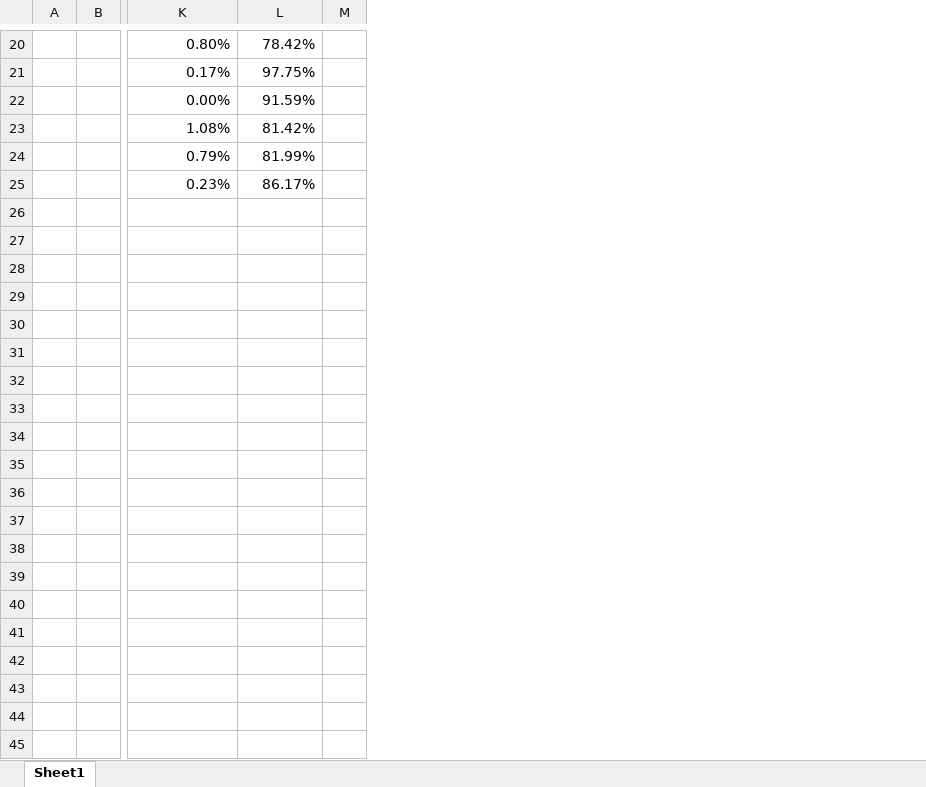
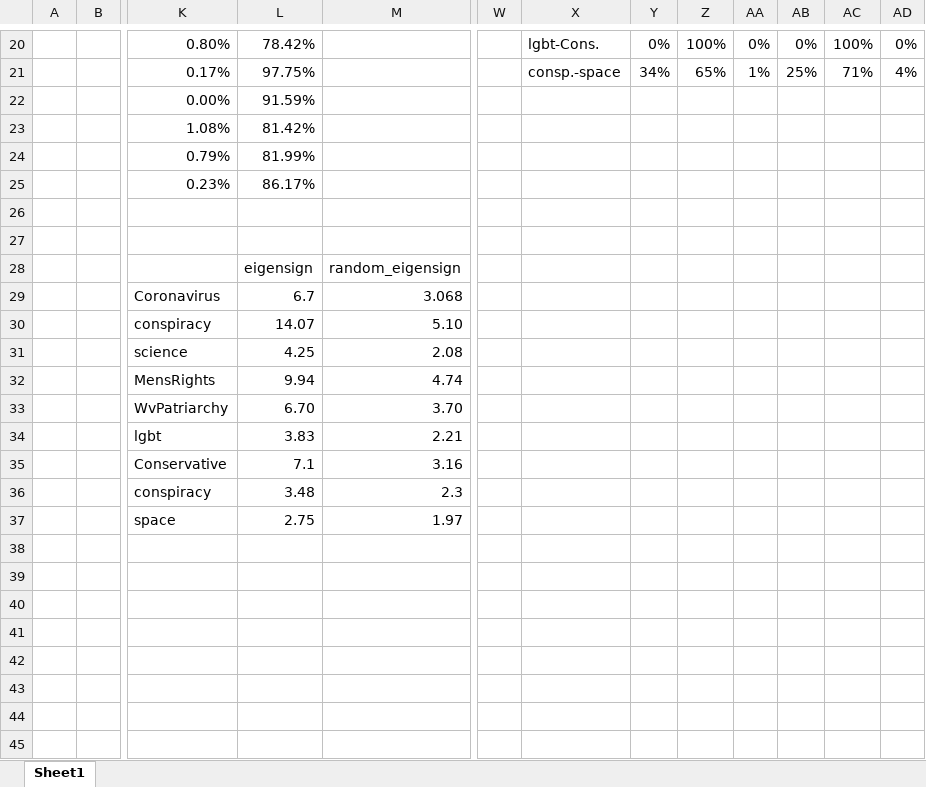
Before and after one commit to AristeidisVrazitoulis/ForumPolarization, an Excel workbook: statistics/signed_polarization/eigensign.xlsx, sheet Sheet1, drawn as a sheet; only a part is shown, gaps mark what is left out; values as stored, in another font and other column widths than the file's, no borders; charts and pictures not drawn; removed rows and columns are numbered as before the commit, all else as after; rows hold the shown columns only; the diff covers the shown part only; the diff names each change by its address in the sheet, - before the commit and + after, or states it on an @@ line.

```diff
--- a/statistics/signed_polarization/eigensign.xlsx (sheet Sheet1)
+++ b/statistics/signed_polarization/eigensign.xlsx (sheet Sheet1)
-column M, empty
+column M, empty
+column W, empty
+column X, rows 20-21: lgbt-Cons. | consp.-space
+column Y, rows 20-21: 0% | 34%
+column Z, rows 20-21: 100% | 65%
+column AA, rows 20-21: 0% | 1%
+column AB, rows 20-21: 0% | 25%
+column AC, rows 20-21: 100% | 71%
+column AD, rows 20-21: 0% | 4%
+row 26: (empty)
+row 27: (empty)
+row 28:  |  |  | eigensign | random_eigensign
+row 29:  |  | Coronavirus | 6.7 | 3.068
+row 30:  |  | conspiracy | 14.07 | 5.10
+row 31:  |  | science | 4.25 | 2.08
+row 32:  |  | MensRights | 9.94 | 4.74
+row 33:  |  | WvPatriarchy | 6.70 | 3.70
+row 34:  |  | lgbt | 3.83 | 2.21
+row 35:  |  | Conservative | 7.1 | 3.16
+row 36:  |  | conspiracy | 3.48 | 2.3
+row 37:  |  | space | 2.75 | 1.97
+row 38: (empty)
+row 39: (empty)
+row 40: (empty)
+row 41: (empty)
+row 42: (empty)
+row 43: (empty)
+row 44: (empty)
+row 45: (empty)
```
Also changed, not shown: 19 added rows elsewhere in this sheet, charts or pictures, statistics/general.xlsx, 1 other file.
